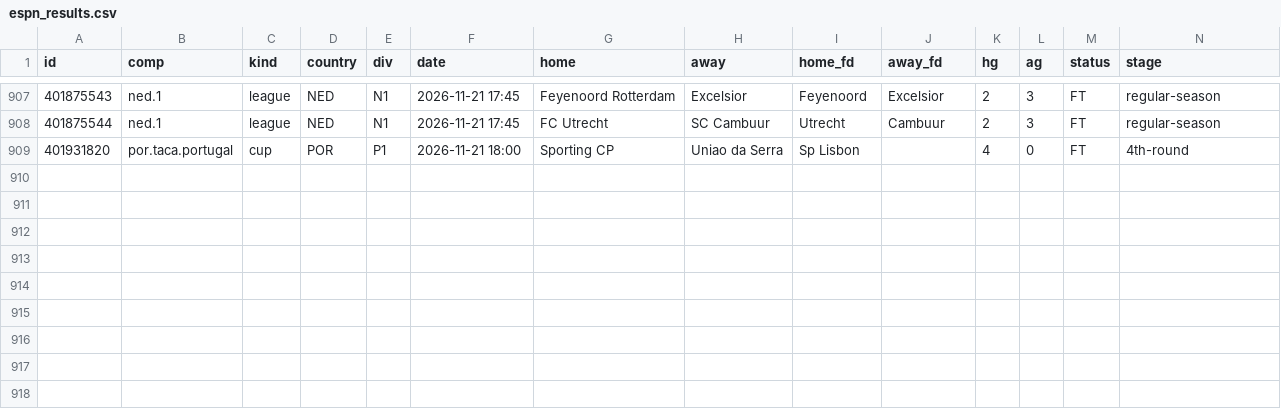
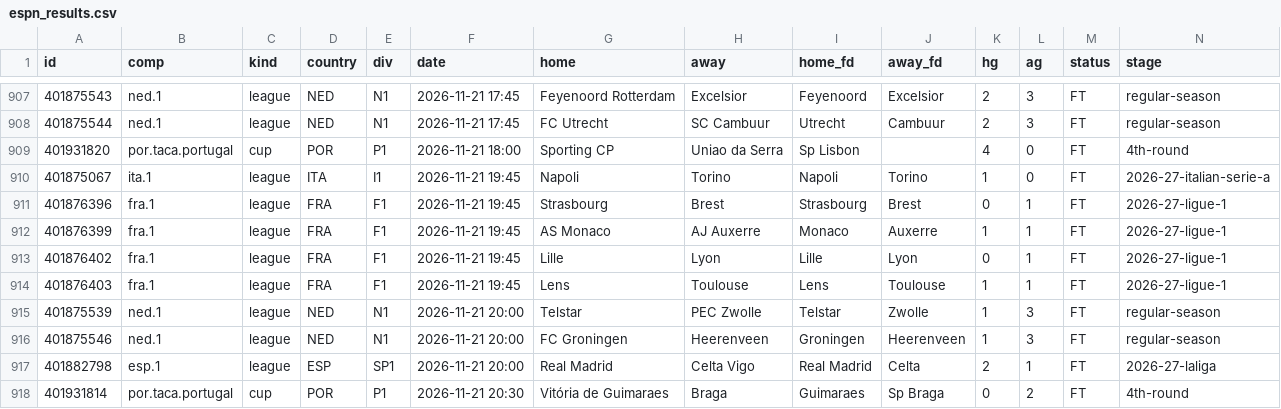
Before and after one commit to vassoffat-cell/tennisbot, a CSV file: football/data/espn_results.csv, drawn as a sheet; only a part is shown, gaps mark what is left out; rows hold the shown columns only; the diff names each change by its address in the sheet, - before the commit and + after, or states it on an @@ line.

Commit message:
Football data 2026-11-22

```diff
--- a/football/data/espn_results.csv
+++ b/football/data/espn_results.csv
+row 910: 401875067 | ita.1 | league | ITA | I1 | 2026-11-21 19:45 | Napoli | Torino | Napoli | Torino | 1 | 0 | FT | 2026-27-italian-serie-a
+row 911: 401876396 | fra.1 | league | FRA | F1 | 2026-11-21 19:45 | Strasbourg | Brest | Strasbourg | Brest | 0 | 1 | FT | 2026-27-ligue-1
+row 912: 401876399 | fra.1 | league | FRA | F1 | 2026-11-21 19:45 | AS Monaco | AJ Auxerre | Monaco | Auxerre | 1 | 1 | FT | 2026-27-ligue-1
+row 913: 401876402 | fra.1 | league | FRA | F1 | 2026-11-21 19:45 | Lille | Lyon | Lille | Lyon | 0 | 1 | FT | 2026-27-ligue-1
+row 914: 401876403 | fra.1 | league | FRA | F1 | 2026-11-21 19:45 | Lens | Toulouse | Lens | Toulouse | 1 | 1 | FT | 2026-27-ligue-1
+row 915: 401875539 | ned.1 | league | NED | N1 | 2026-11-21 20:00 | Telstar | PEC Zwolle | Telstar | Zwolle | 1 | 3 | FT | regular-season
+row 916: 401875546 | ned.1 | league | NED | N1 | 2026-11-21 20:00 | FC Groningen | Heerenveen | Groningen | Heerenveen | 1 | 3 | FT | regular-season
+row 917: 401882798 | esp.1 | league | ESP | SP1 | 2026-11-21 20:00 | Real Madrid | Celta Vigo | Real Madrid | Celta | 2 | 1 | FT | 2026-27-laliga
+row 918: 401931814 | por.taca.portugal | cup | POR | P1 | 2026-11-21 20:30 | Vitória de Guimaraes | Braga | Guimaraes | Sp Braga | 0 | 2 | FT | 4th-round
```
Also changed, not shown: football/data/tips/tips.csv, 12 other files.
